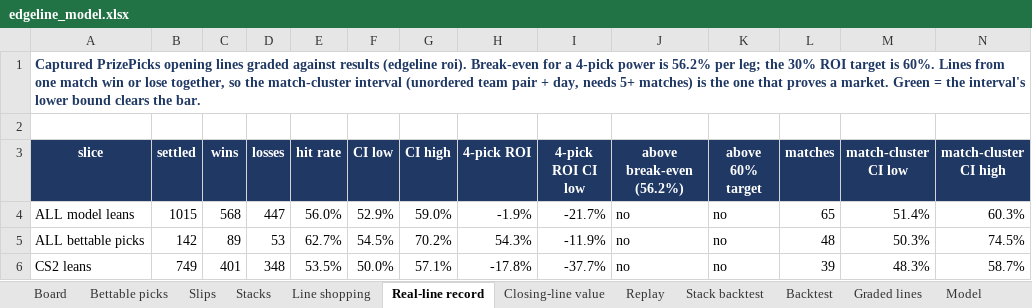
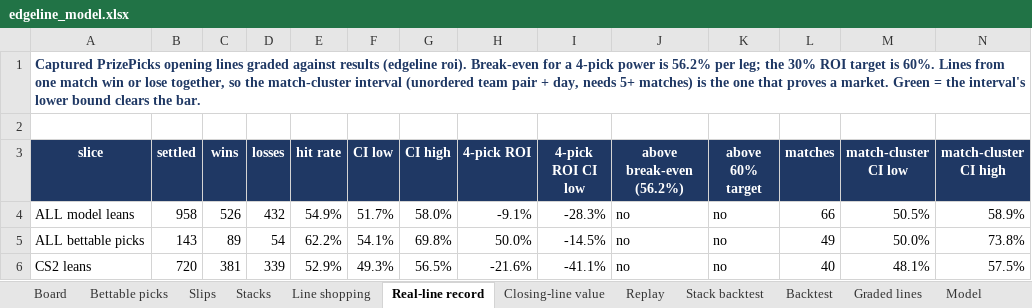
Before and after one commit to vppbuisiness-boop/onboardedagent, an Excel workbook: data/exports/edgeline_model.xlsx, sheet Real-line record, drawn as a sheet; only a part is shown; values as stored, in another font and other column widths than the file's, no borders; conditional formats not drawn; the diff covers the shown part only; the diff names each change by its address in the sheet, - before the commit and + after, or states it on an @@ line.

```diff
--- a/data/exports/edgeline_model.xlsx (sheet Real-line record)
+++ b/data/exports/edgeline_model.xlsx (sheet Real-line record)
-B4 (settled): 1015
+B4 (settled): 958
-C4 (wins): 568
+C4 (wins): 526
-D4 (losses): 447
+D4 (losses): 432
-E4 (hit rate): 56.0%
+E4 (hit rate): 54.9%
-F4 (CI low): 52.9%
+F4 (CI low): 51.7%
-G4 (CI high): 59.0%
+G4 (CI high): 58.0%
-H4 (4-pick ROI): -1.9%
+H4 (4-pick ROI): -9.1%
-I4 (4-pick ROI CI low): -21.7%
+I4 (4-pick ROI CI low): -28.3%
-L4 (matches): 65
+L4 (matches): 66
-M4 (match-cluster CI low): 51.4%
+M4 (match-cluster CI low): 50.5%
-N4 (match-cluster CI high): 60.3%
+N4 (match-cluster CI high): 58.9%
-B5 (settled): 142
+B5 (settled): 143
-D5 (losses): 53
+D5 (losses): 54
-E5 (hit rate): 62.7%
+E5 (hit rate): 62.2%
-F5 (CI low): 54.5%
+F5 (CI low): 54.1%
-G5 (CI high): 70.2%
+G5 (CI high): 69.8%
-H5 (4-pick ROI): 54.3%
+H5 (4-pick ROI): 50.0%
-I5 (4-pick ROI CI low): -11.9%
+I5 (4-pick ROI CI low): -14.5%
-L5 (matches): 48
+L5 (matches): 49
-M5 (match-cluster CI low): 50.3%
+M5 (match-cluster CI low): 50.0%
-N5 (match-cluster CI high): 74.5%
+N5 (match-cluster CI high): 73.8%
-B6 (settled): 749
+B6 (settled): 720
-C6 (wins): 401
+C6 (wins): 381
-D6 (losses): 348
+D6 (losses): 339
-E6 (hit rate): 53.5%
+E6 (hit rate): 52.9%
-F6 (CI low): 50.0%
+F6 (CI low): 49.3%
-G6 (CI high): 57.1%
+G6 (CI high): 56.5%
-H6 (4-pick ROI): -17.8%
+H6 (4-pick ROI): -21.6%
-I6 (4-pick ROI CI low): -37.7%
+I6 (4-pick ROI CI low): -41.1%
-L6 (matches): 39
+L6 (matches): 40
-M6 (match-cluster CI low): 48.3%
+M6 (match-cluster CI low): 48.1%
-N6 (match-cluster CI high): 58.7%
+N6 (match-cluster CI high): 57.5%
```
Also changed, not shown: 92 edited cells elsewhere in this sheet, sheet Board, sheet Graded lines, sheet Stacks, sheet Slips, sheet Bettable picks, sheet Stack backtest, 1 more sheet, 11 other files.
